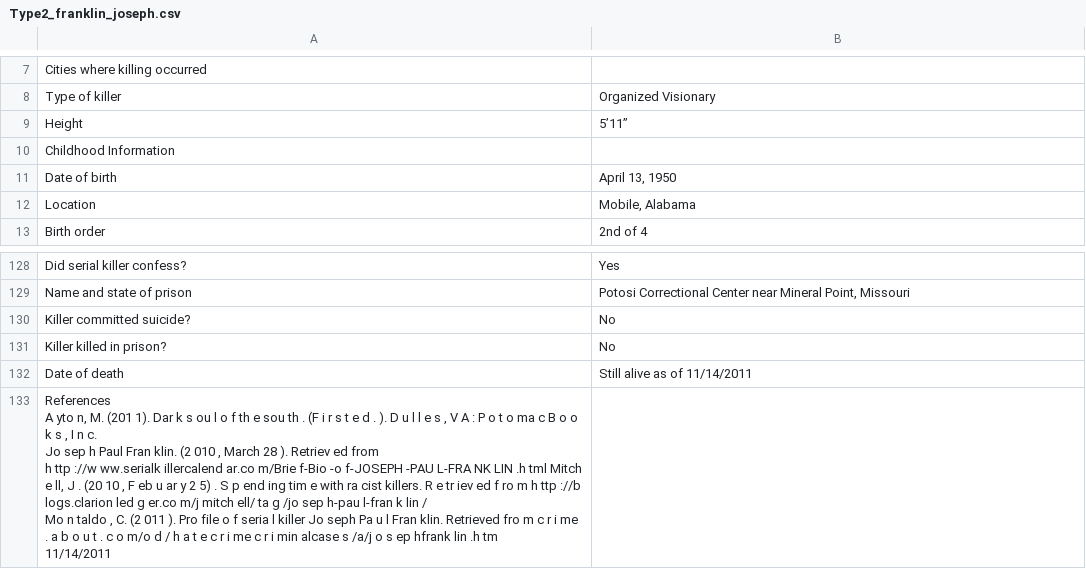
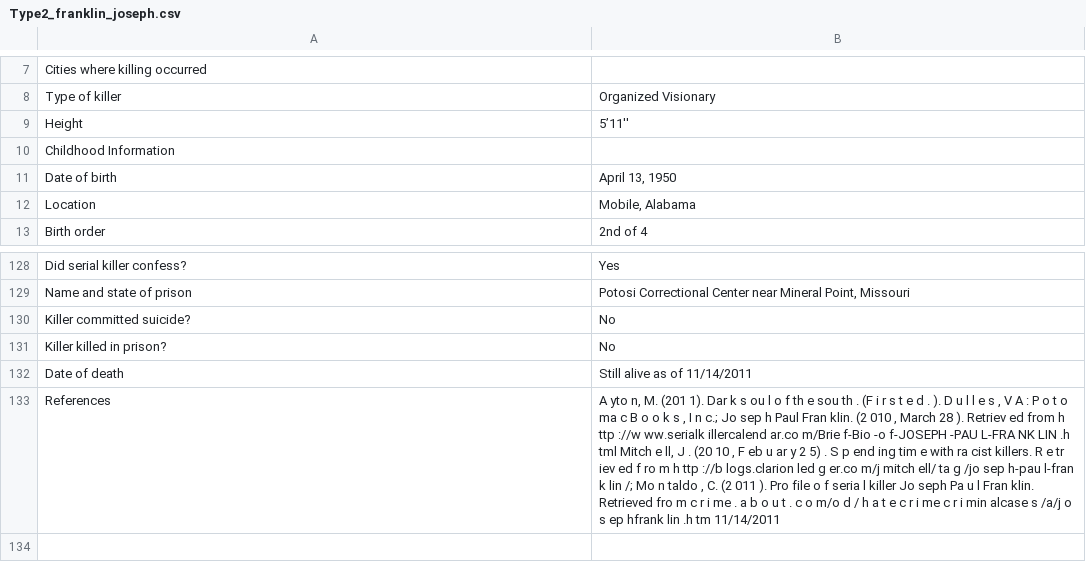
Before and after one commit to ajithksenthil/CrimeArchetypes, a CSV file: mnt/data/csv/Type2_franklin_joseph.csv, drawn as a sheet; only a part is shown, gaps mark what is left out; removed rows and columns are numbered as before the commit, all else as after; ↵ is a line break in a cell; the diff names each change by its address in the sheet, - before the commit and + after, or states it on an @@ line.

Commit message:
CLEANED_Type2_franklin_joseph.csv

```diff
--- a/mnt/data/csv/Type2_franklin_joseph.csv
+++ b/mnt/data/csv/Type2_franklin_joseph.csv
-B9: 5’11”
+B9: 5’11''
-row 133: References ↵ A yto n, M. (201 1). Dar k s ou l o f th e sou th . (F i r s t e d . ). D u l l e s , V A : P o t o ma c B o o k s , I n c. ↵ Jo sep h Paul Fran klin. (2 010 , March 28 ). Retriev ed from ↵ h ttp ://w ww.serialk illercalend ar.co m/Brie f-Bio -o f-JOSEPH -PAU L-FRA NK LIN .h tml Mitch e ll, J . (20 10 , F eb u ar y 2 5) . S p end ing tim e with ra cist killers. R e tr iev ed f ro m h ttp ://b logs.clarion led g er.co m/j mitch ell/ ta g /jo sep h-pau l-fran k lin / ↵ Mo n taldo , C. (2 011 ). Pro file o f seria l killer Jo seph Pa u l Fran klin. Retrieved fro m c r i me . a b o u t . c o m/o d / h a t e c r i me c r i min alcase s /a/j o s ep hfrank lin .h tm ↵ 11/14/2011
+row 133: References | A yto n, M. (201 1). Dar k s ou l o f th e sou th . (F i r s t e d . ). D u l l e s , V A : P o t o ma c B o o k s , I n c.; Jo sep h Paul Fran klin. (2 010 , March 28 ). Retriev ed from h ttp ://w ww.serialk illercalend ar.co m/Brie f-Bio -o f-JOSEPH -PAU L-FRA NK LIN .h tml Mitch e ll, J . (20 10 , F eb u ar y 2 5) . S p end ing tim e with ra cist killers. R e tr iev ed f ro m h ttp ://b logs.clarion led g er.co m/j mitch ell/ ta g /jo sep h-pau l-fran k lin /; Mo n taldo , C. (2 011 ). Pro file o f seria l killer Jo seph Pa u l Fran klin. Retrieved fro m c r i me . a b o u t . c o m/o d / h a t e c r i me c r i min alcase s /a/j o s ep hfrank lin .h tm 11/14/2011
```
